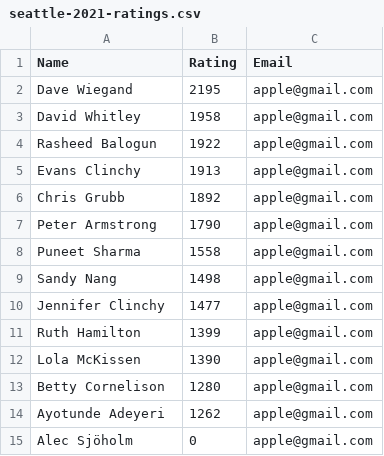
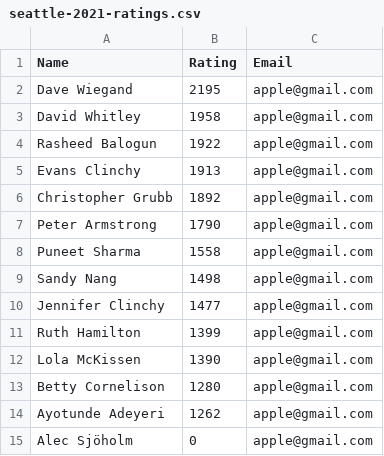
Before and after one commit to cocoscrabble/ratings, a CSV file: results/seattle-2021-ratings.csv, drawn as a sheet.

Commit message:
fix name chris grubb -> christopher grubb

```diff
--- a/results/seattle-2021-ratings.csv
+++ b/results/seattle-2021-ratings.csv
@@ -5,3 +5,3 @@ Rasheed Balogun,1922,apple@gmail.com
 Evans Clinchy,1913,apple@gmail.com
-Chris Grubb,1892,apple@gmail.com
+Christopher Grubb,1892,apple@gmail.com
 Peter Armstrong,1790,apple@gmail.com
```
Also changed, not shown: results/seattle-2021-results.tsv.
